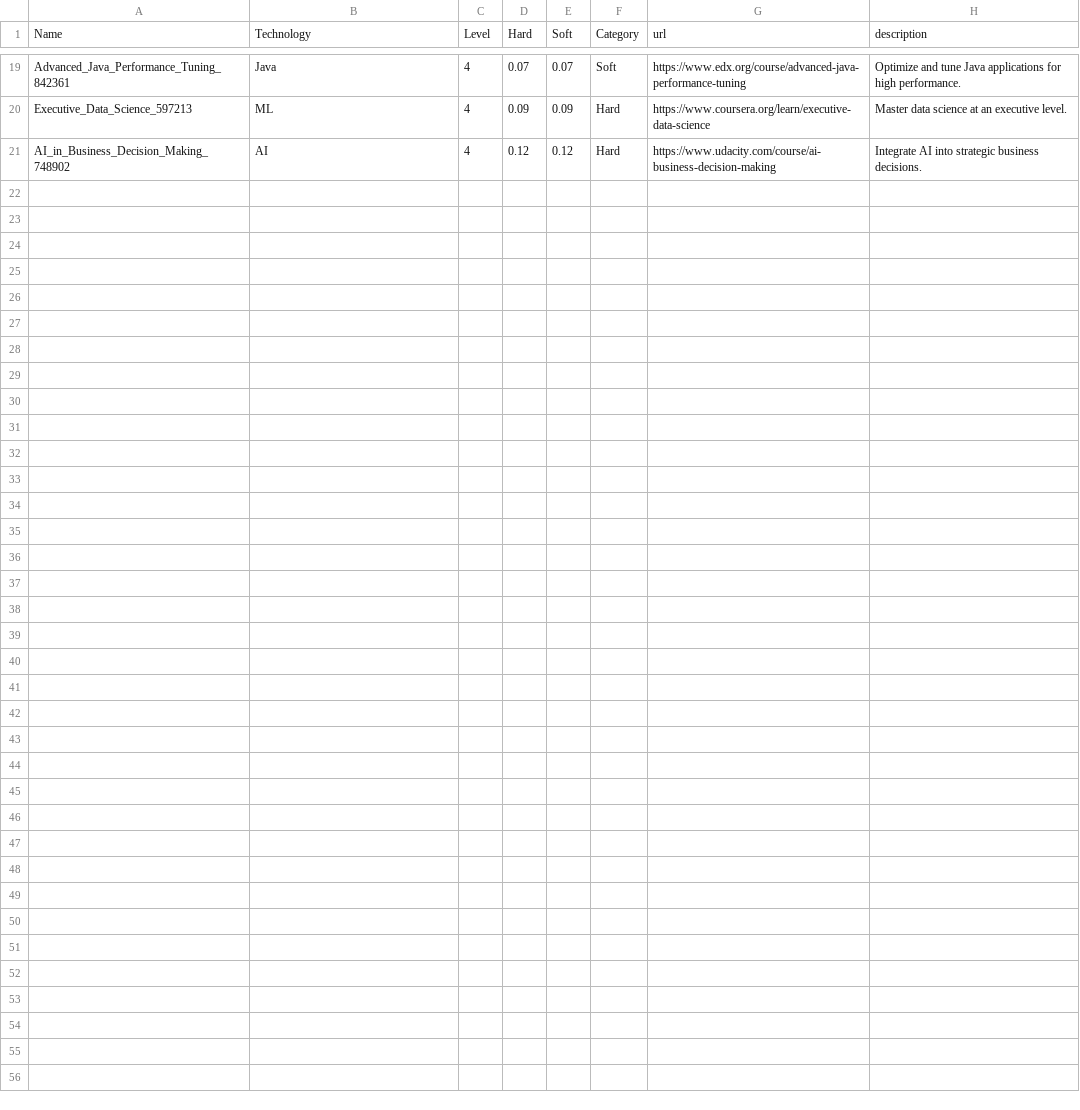
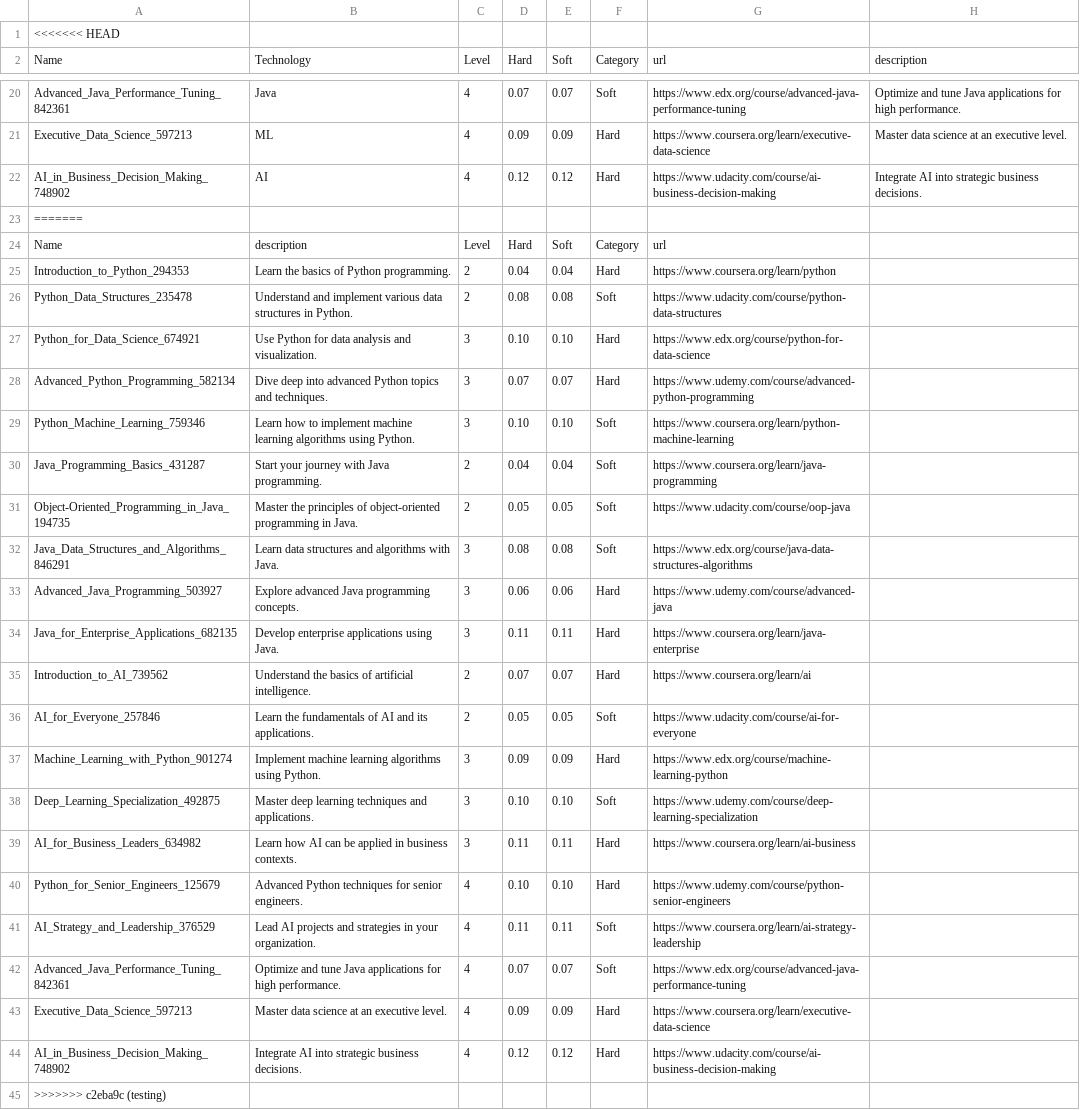
Before and after one commit to KM-Interns2024/km-learning-recommendation, a CSV file: resources/courses.csv, drawn as a sheet; only a part is shown, gaps mark what is left out.

Commit message:
testing

```diff
--- a/resources/courses.csv
+++ b/resources/courses.csv
@@ -1 +1,2 @@
+<<<<<<< HEAD
 Name,Technology,Level,Hard,Soft,Category,url,description
@@ -21 +22,24 @@ Executive_Data_Science_597213,ML,4,0.09,0.09,Hard,https://www.coursera.org/learn
 AI_in_Business_Decision_Making_748902,AI,4,0.12,0.12,Hard,https://www.udacity.com/course/ai-business-decision-making,"Integrate AI into strategic business decisions."
+=======
+Name,description,Level,Hard,Soft,Category,url,
+Introduction_to_Python_294353,"Learn the basics of Python programming.",2,0.04,0.04,Hard,https://www.coursera.org/learn/python,
+Python_Data_Structures_235478,"Understand and implement various data structures in Python.",2,0.08,0.08,Soft,https://www.udacity.com/course/python-data-structures,
+Python_for_Data_Science_674921,"Use Python for data analysis and visualization.",3,0.10,0.10,Hard,https://www.edx.org/course/python-for-data-science,
+Advanced_Python_Programming_582134,"Dive deep into advanced Python topics and techniques.",3,0.07,0.07,Hard,https://www.udemy.com/course/advanced-python-programming,
+Python_Machine_Learning_759346,"Learn how to implement machine learning algorithms using Python.",3,0.10,0.10,Soft,https://www.coursera.org/learn/python-machine-learning,
+Java_Programming_Basics_431287,"Start your journey with Java programming.",2,0.04,0.04,Soft,https://www.coursera.org/learn/java-programming,
+Object-Oriented_Programming_in_Java_194735,"Master the principles of object-oriented programming in Java.",2,0.05,0.05,Soft,https://www.udacity.com/course/oop-java,
+Java_Data_Structures_and_Algorithms_846291,"Learn data structures and algorithms with Java.",3,0.08,0.08,Soft,https://www.edx.org/course/java-data-structures-algorithms,
+Advanced_Java_Programming_503927,"Explore advanced Java programming concepts.",3,0.06,0.06,Hard,https://www.udemy.com/course/advanced-java,
+Java_for_Enterprise_Applications_682135,"Develop enterprise applications using Java.",3,0.11,0.11,Hard,https://www.coursera.org/learn/java-enterprise,
+Introduction_to_AI_739562,"Understand the basics of artificial intelligence.",2,0.07,0.07,Hard,https://www.coursera.org/learn/ai,
+AI_for_Everyone_257846,"Learn the fundamentals of AI and its applications.",2,0.05,0.05,Soft,https://www.udacity.com/course/ai-for-everyone,
+Machine_Learning_with_Python_901274,"Implement machine learning algorithms using Python.",3,0.09,0.09,Hard,https://www.edx.org/course/machine-learning-python
+Deep_Learning_Specialization_492875,"Master deep learning techniques and applications.",3,0.10,0.10,Soft,https://www.udemy.com/course/deep-learning-specialization,
+AI_for_Business_Leaders_634982,"Learn how AI can be applied in business contexts.",3,0.11,0.11,Hard,https://www.coursera.org/learn/ai-business,
+Python_for_Senior_Engineers_125679,"Advanced Python techniques for senior engineers.",4,0.10,0.10,Hard,https://www.udemy.com/course/python-senior-engineers,
+AI_Strategy_and_Leadership_376529,"Lead AI projects and strategies in your organization.",4,0.11,0.11,Soft,https://www.coursera.org/learn/ai-strategy-leadership,
+Advanced_Java_Performance_Tuning_842361,"Optimize and tune Java applications for high performance.",4,0.07,0.07,Soft,https://www.edx.org/course/advanced-java-performance-tuning,
+Executive_Data_Science_597213,"Master data science at an executive level.",4,0.09,0.09,Hard,https://www.coursera.org/learn/executive-data-science,
+AI_in_Business_Decision_Making_748902,"Integrate AI into strategic business decisions.",4,0.12,0.12,Hard,https://www.udacity.com/course/ai-business-decision-making,
+>>>>>>> c2eba9c (testing)
```
Also changed, not shown: 1 other file.
